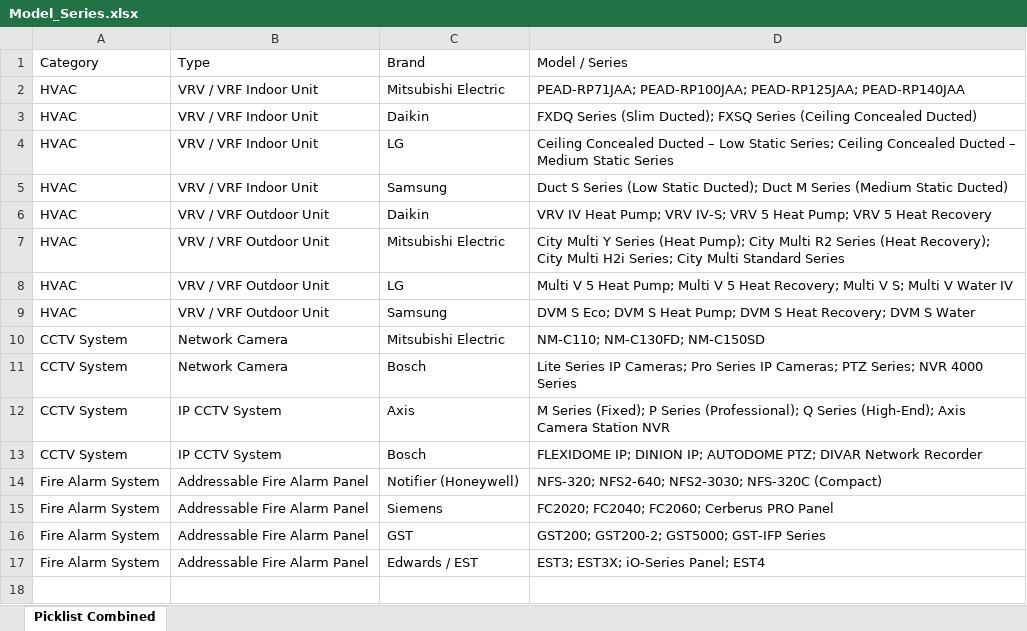
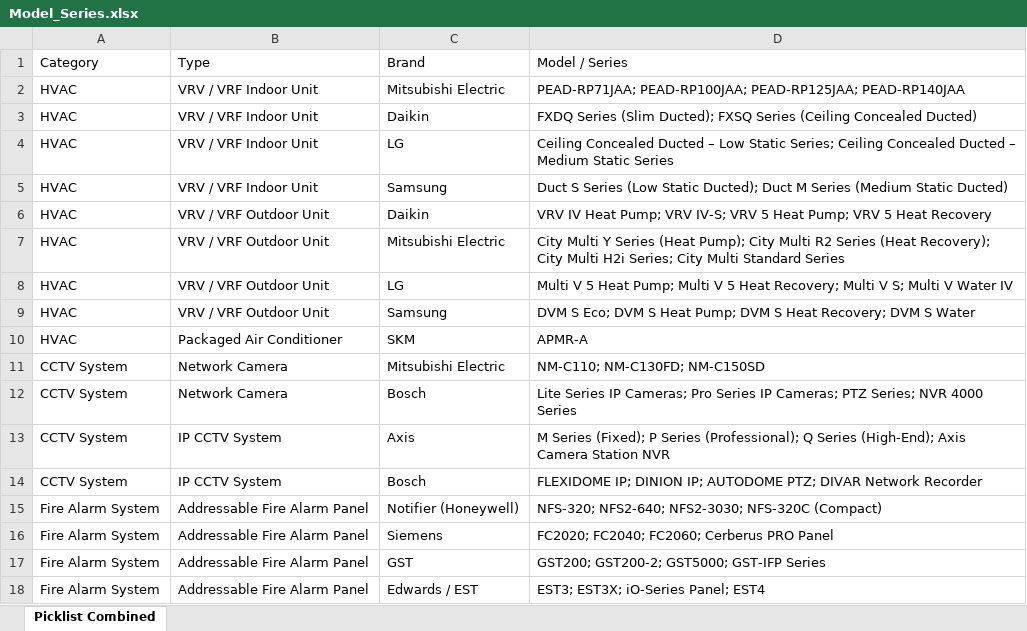
Before and after one commit to softsquareadmin/etihad-rail-poc, an Excel workbook: Model_Series.xlsx, sheet Picklist Combined, drawn as a sheet; values as stored, in another font and other column widths than the file's, no borders; the diff names each change by its address in the sheet, - before the commit and + after, or states it on an @@ line.

Commit message:
Category additiion and openai extraction logic improvement

```diff
--- a/Model_Series.xlsx (sheet Picklist Combined)
+++ b/Model_Series.xlsx (sheet Picklist Combined)
+row 10: HVAC | Packaged Air Conditioner | SKM | APMR-A
```
Also changed, not shown: 1 other file.
